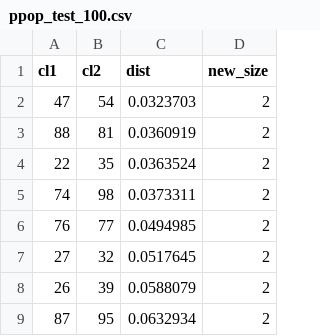
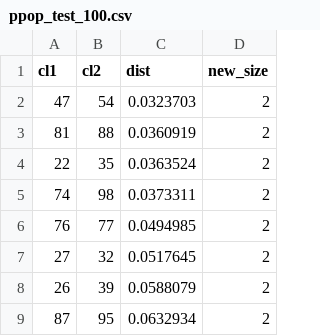
Before and after one commit to maatteos05/Parallelised-Hierarchical-Clustering, a CSV file: results/dendrograms/average-link/ppop_test_100.csv, drawn as a sheet; only a part is shown.

Commit message:
some results

```diff
--- a/results/dendrograms/average-link/ppop_test_100.csv
+++ b/results/dendrograms/average-link/ppop_test_100.csv
@@ -2,3 +2,3 @@ cl1,cl2,dist,new_size
 47,54,0.0323703,2
-88,81,0.0360919,2
+81,88,0.0360919,2
 22,35,0.0363524,2
```
Also changed, not shown: 3 other files.
